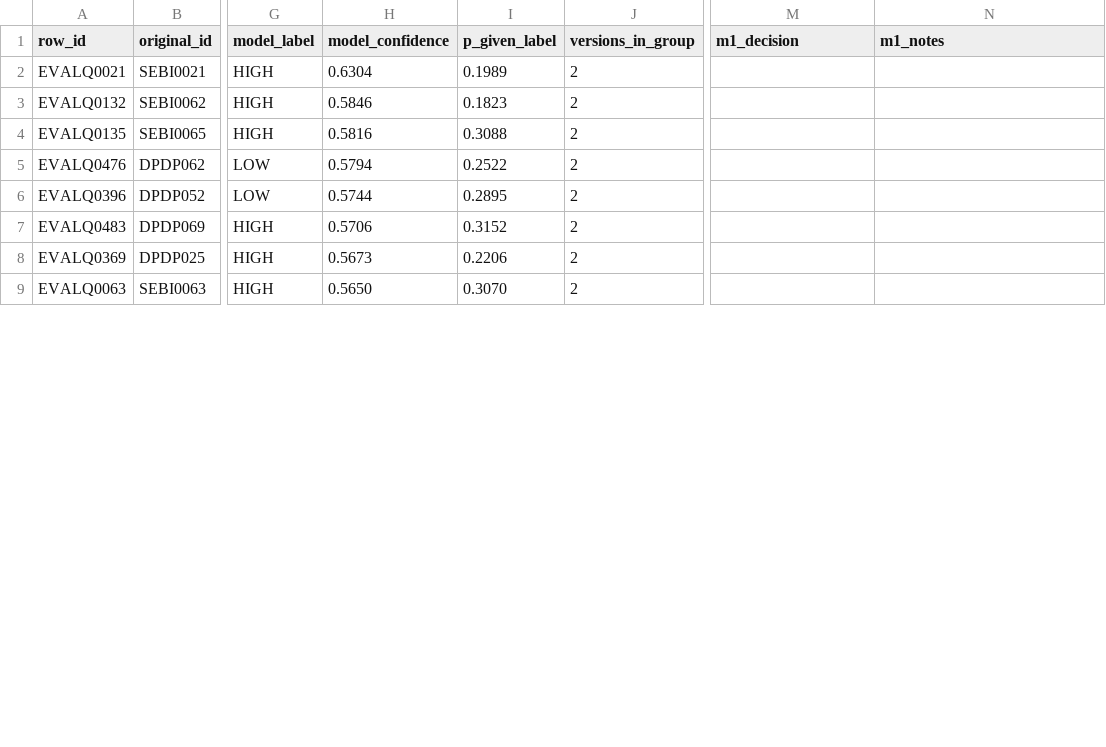
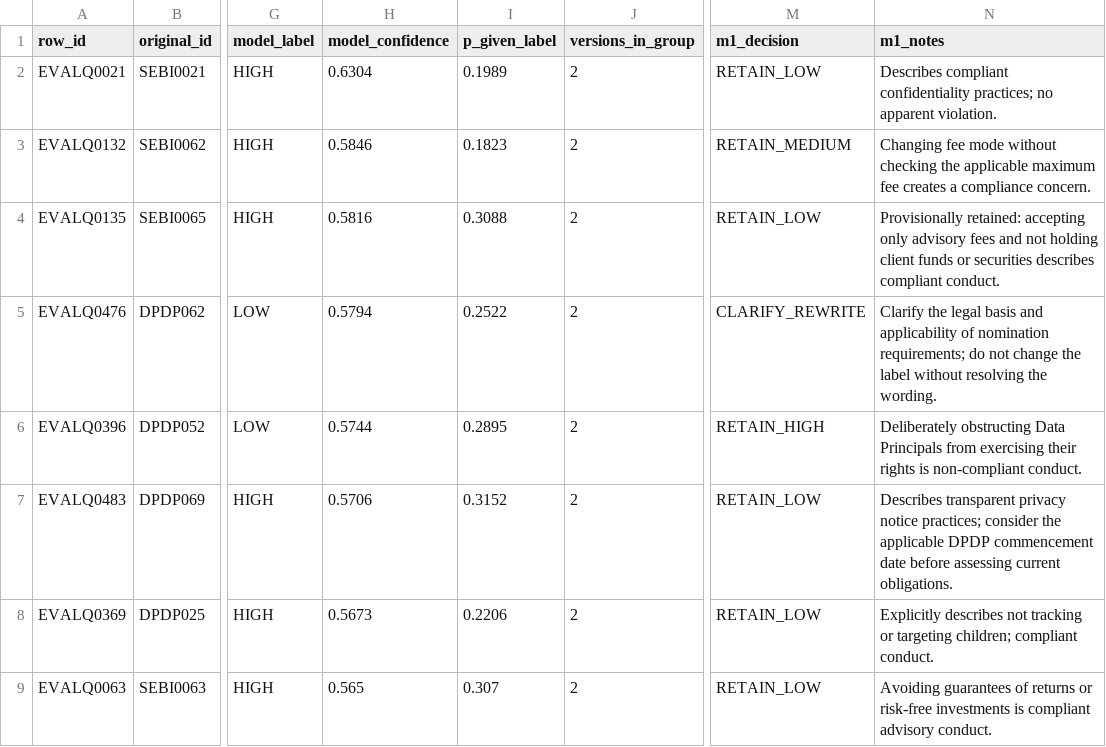
Before and after one commit to Sparsha-2404/RegLingua, a CSV file: data/evaluation/suspected_label_errors_m2.csv, drawn as a sheet; only a part is shown, gaps mark what is left out; the diff covers the shown part only; the diff names each change by its address in the sheet, - before the commit and + after, or states it on an @@ line.

Commit message:
data(m2): incorporate M1 label review decisions

```diff
--- a/data/evaluation/suspected_label_errors_m2.csv
+++ b/data/evaluation/suspected_label_errors_m2.csv
-M2 (m1_decision): (empty)
+M2 (m1_decision): RETAIN_LOW
-N2 (m1_notes): (empty)
+N2 (m1_notes): Describes compliant confidentiality practices; no apparent violation.
-M3 (m1_decision): (empty)
+M3 (m1_decision): RETAIN_MEDIUM
-N3 (m1_notes): (empty)
+N3 (m1_notes): Changing fee mode without checking the applicable maximum fee creates a compliance concern.
-M4 (m1_decision): (empty)
+M4 (m1_decision): RETAIN_LOW
-N4 (m1_notes): (empty)
+N4 (m1_notes): Provisionally retained: accepting only advisory fees and not holding client funds or securities describes compliant conduct.
-M5 (m1_decision): (empty)
+M5 (m1_decision): CLARIFY_REWRITE
-N5 (m1_notes): (empty)
+N5 (m1_notes): Clarify the legal basis and applicability of nomination requirements; do not change the label without resolving the wording.
-M6 (m1_decision): (empty)
+M6 (m1_decision): RETAIN_HIGH
-N6 (m1_notes): (empty)
+N6 (m1_notes): Deliberately obstructing Data Principals from exercising their rights is non-compliant conduct.
-M7:M9 (m1_decision): (empty)
+M7:M9 (m1_decision): RETAIN_LOW
-N7 (m1_notes): (empty)
+N7 (m1_notes): Describes transparent privacy notice practices; consider the applicable DPDP commencement date before assessing current obligations.
-N8 (m1_notes): (empty)
+N8 (m1_notes): Explicitly describes not tracking or targeting children; compliant conduct.
-H9 (model_confidence): 0.5650
+H9 (model_confidence): 0.565
-I9 (p_given_label): 0.3070
+I9 (p_given_label): 0.307
-N9 (m1_notes): (empty)
+N9 (m1_notes): Avoiding guarantees of returns or risk-free investments is compliant advisory conduct.
```
Also changed, not shown: 15 edited cells elsewhere in this file.
